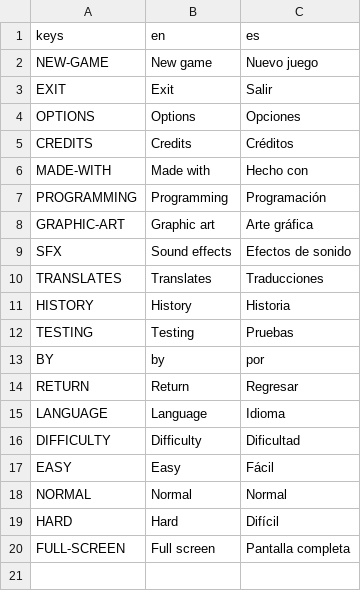
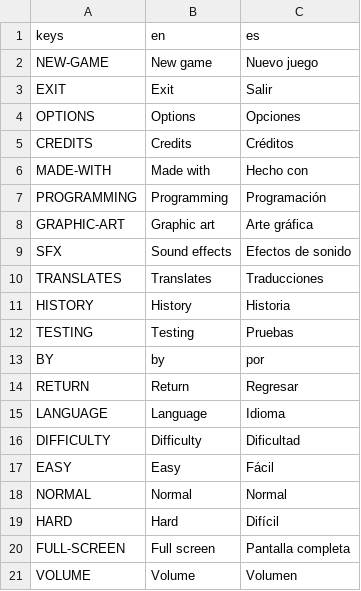
Before and after one commit to tsarquis88/godot-game-template, a CSV file: Localization/Localization.csv, drawn as a sheet; the diff names each change by its address in the sheet, - before the commit and + after, or states it on an @@ line.

Commit message:
Add volume feature and some enhacements

```diff
--- a/Localization/Localization.csv
+++ b/Localization/Localization.csv
+row 21: VOLUME | Volume | Volumen
```
Also changed, not shown: 2 other files.
